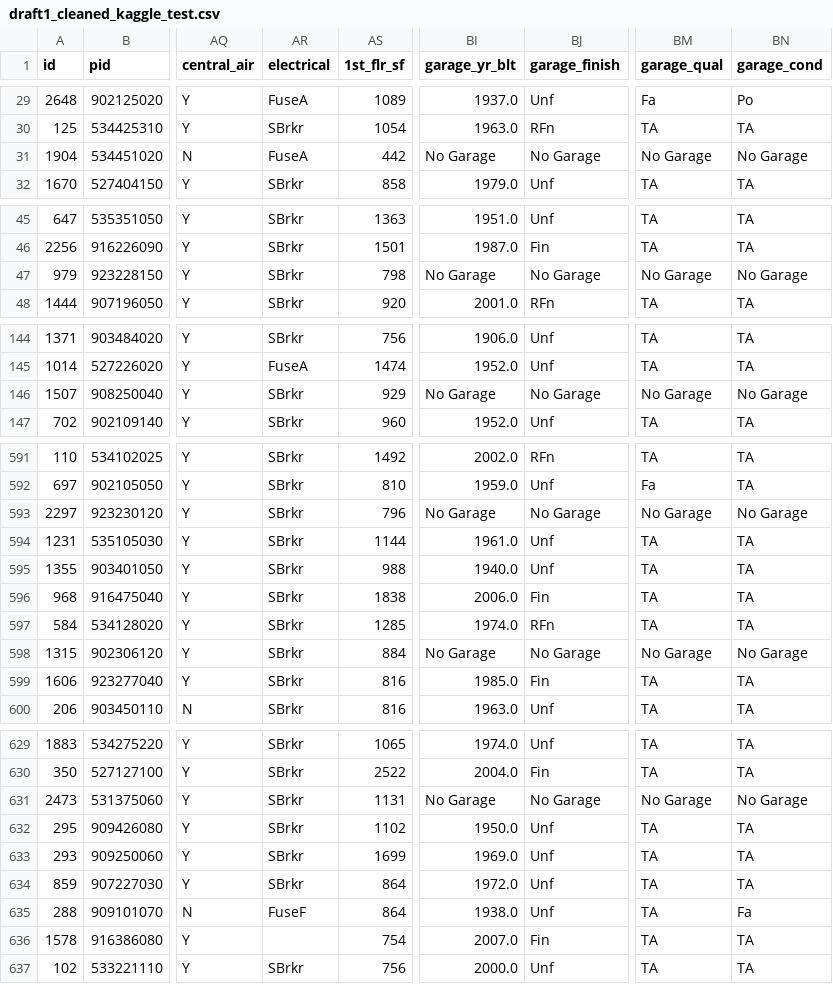
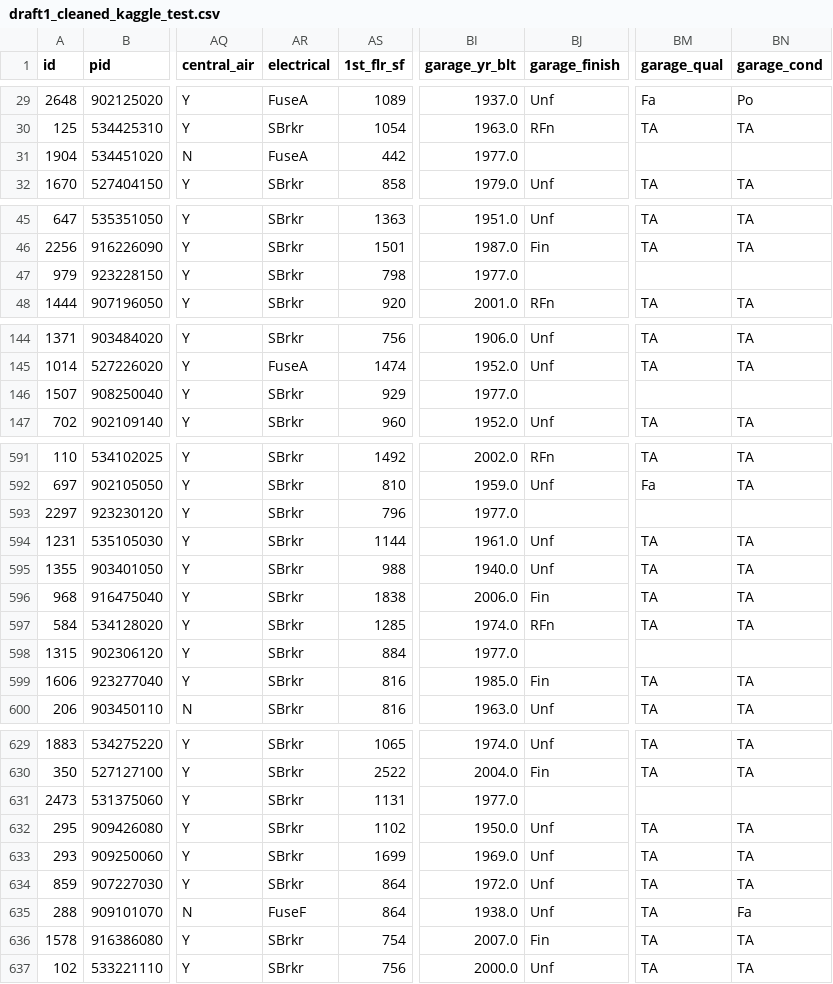
Before and after one commit to lmdunn/ameshousing, a CSV file: datasets/draft1_cleaned_kaggle_test.csv, drawn as a sheet; only a part is shown, gaps mark what is left out; the diff covers the shown part only; the diff names each change by its address in the sheet, - before the commit and + after, or states it on an @@ line.

```diff
--- a/datasets/draft1_cleaned_kaggle_test.csv
+++ b/datasets/draft1_cleaned_kaggle_test.csv
-BI31 (garage_yr_blt): No Garage
+BI31 (garage_yr_blt): 1977.0
-BJ31 (garage_finish): No Garage
+BJ31 (garage_finish): (empty)
-BM31 (garage_qual): No Garage
+BM31 (garage_qual): (empty)
-BN31 (garage_cond): No Garage
+BN31 (garage_cond): (empty)
-BI47 (garage_yr_blt): No Garage
+BI47 (garage_yr_blt): 1977.0
-BJ47 (garage_finish): No Garage
+BJ47 (garage_finish): (empty)
-BM47 (garage_qual): No Garage
+BM47 (garage_qual): (empty)
-BN47 (garage_cond): No Garage
+BN47 (garage_cond): (empty)
-BI146 (garage_yr_blt): No Garage
+BI146 (garage_yr_blt): 1977.0
-BJ146 (garage_finish): No Garage
+BJ146 (garage_finish): (empty)
-BM146 (garage_qual): No Garage
+BM146 (garage_qual): (empty)
-BN146 (garage_cond): No Garage
+BN146 (garage_cond): (empty)
-BI593 (garage_yr_blt): No Garage
+BI593 (garage_yr_blt): 1977.0
-BJ593 (garage_finish): No Garage
+BJ593 (garage_finish): (empty)
-BM593 (garage_qual): No Garage
+BM593 (garage_qual): (empty)
-BN593 (garage_cond): No Garage
+BN593 (garage_cond): (empty)
-BI598 (garage_yr_blt): No Garage
+BI598 (garage_yr_blt): 1977.0
-BJ598 (garage_finish): No Garage
+BJ598 (garage_finish): (empty)
-BM598 (garage_qual): No Garage
+BM598 (garage_qual): (empty)
-BN598 (garage_cond): No Garage
+BN598 (garage_cond): (empty)
-BI631 (garage_yr_blt): No Garage
+BI631 (garage_yr_blt): 1977.0
-BJ631 (garage_finish): No Garage
+BJ631 (garage_finish): (empty)
-BM631 (garage_qual): No Garage
+BM631 (garage_qual): (empty)
-BN631 (garage_cond): No Garage
+BN631 (garage_cond): (empty)
-AR636 (electrical): (empty)
+AR636 (electrical): SBrkr
```
Also changed, not shown: 156 edited cells elsewhere in this file, datasets/draft2_no_dummies_kaggle_test.csv, datasets/draft2_no_dummies_train.csv, 14 other files.
